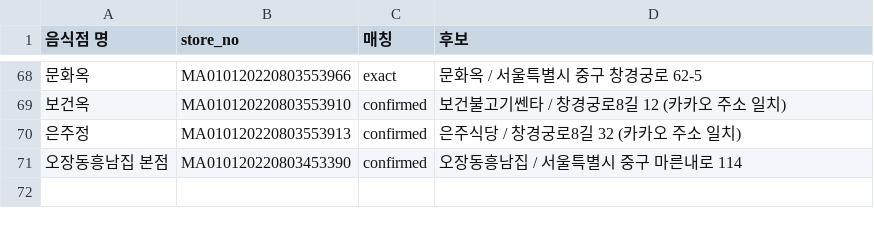
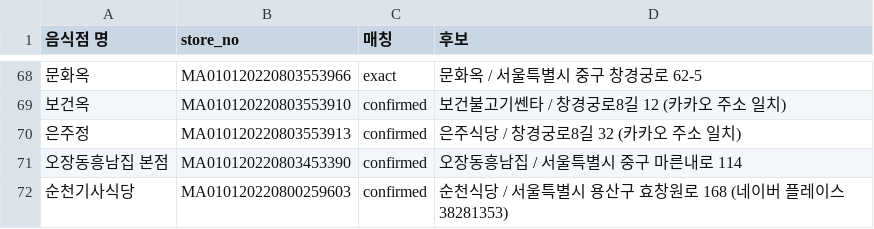
Before and after one commit to Han-Spoon/backend, a CSV file: scripts/data/demo_store_map.csv, drawn as a sheet; only a part is shown, gaps mark what is left out; the diff names each change by its address in the sheet, - before the commit and + after, or states it on an @@ line.

Commit message:
chore: 순천기사식당 시연 가게·메뉴 목록 추가

```diff
--- a/scripts/data/demo_store_map.csv
+++ b/scripts/data/demo_store_map.csv
+row 72: 순천기사식당 | MA010120220800259603 | confirmed | 순천식당 / 서울특별시 용산구 효창원로 168 (네이버 플레이스 38281353)
```
Also changed, not shown: 1 other file.
